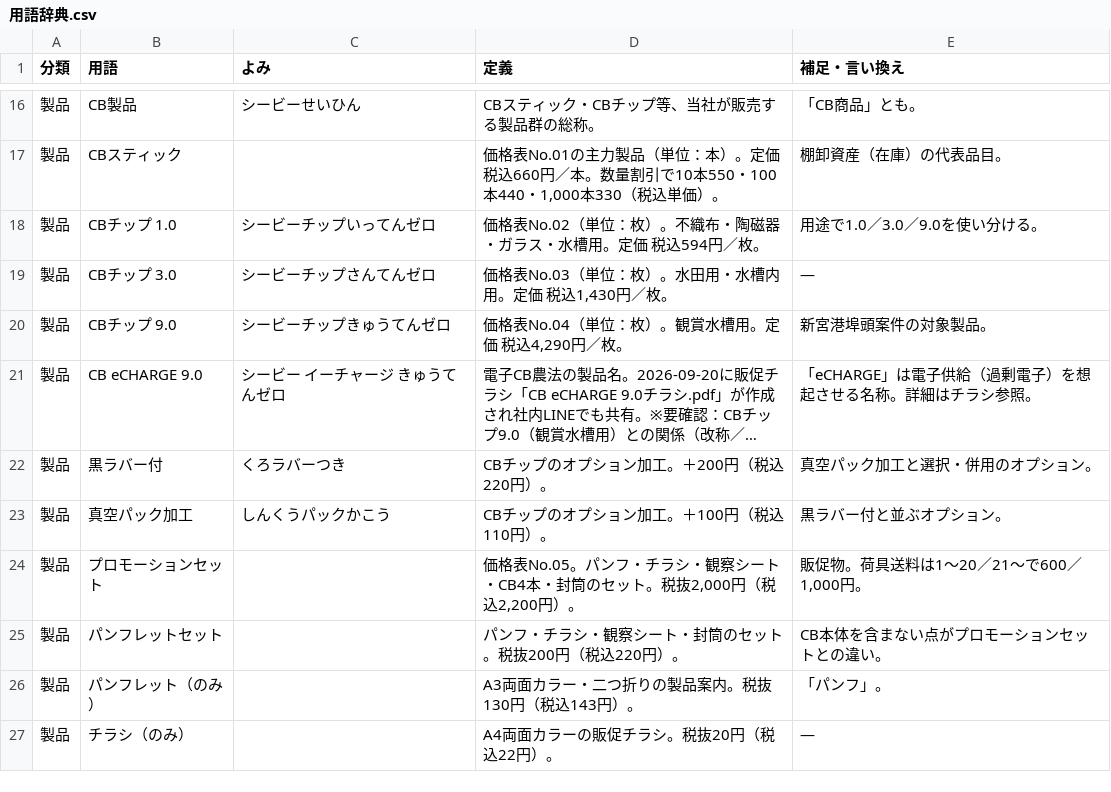
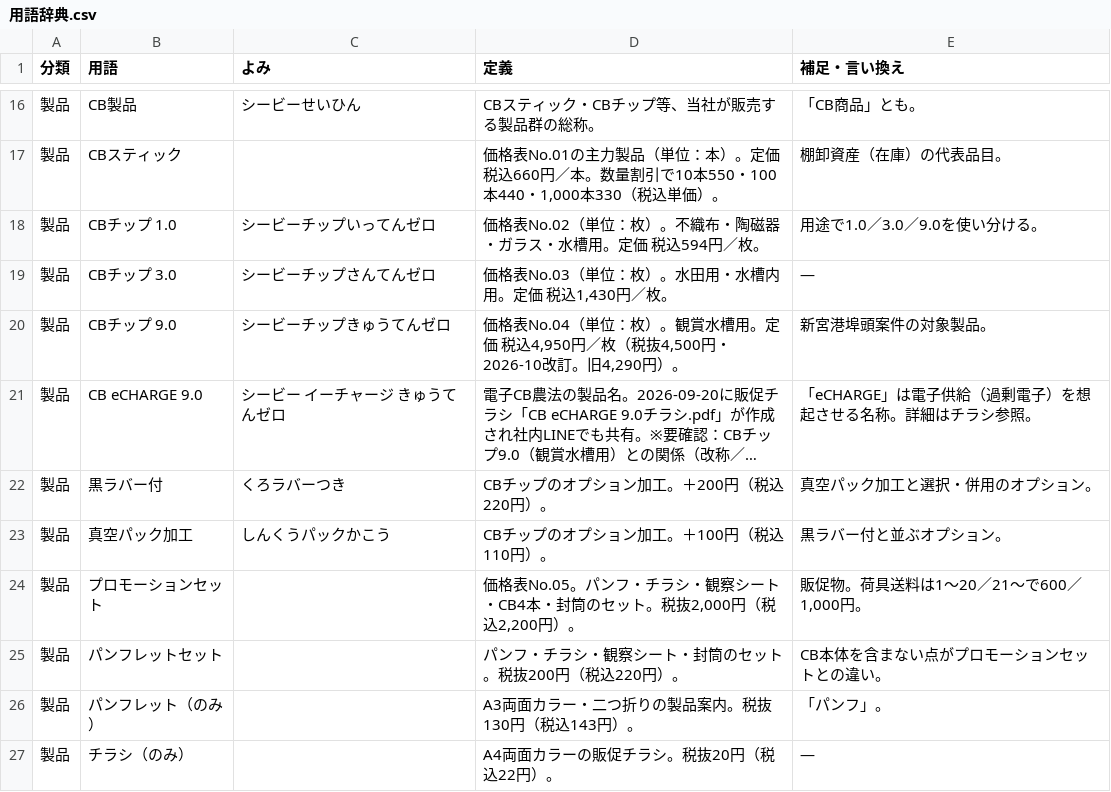
Before and after one commit to tosinariy0918/Private, a CSV file: company/secretary/用語辞典/用語辞典.csv, drawn as a sheet; only a part is shown, gaps mark what is left out; long unchanged cells end in …; the diff names each change by its address in the sheet, - before the commit and + after, or states it on an @@ line.

```diff
--- a/company/secretary/用語辞典/用語辞典.csv
+++ b/company/secretary/用語辞典/用語辞典.csv
-D20 (定義): …価 税込4,290円／枚。
+D20 (定義): …価 税込4,950円／枚（税抜4,500円・2026-10改訂。旧4,290円）。
```
Also changed, not shown: 2 other files.
